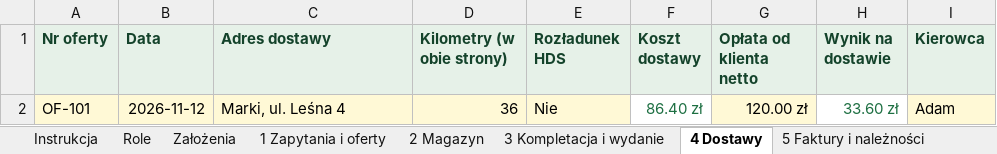
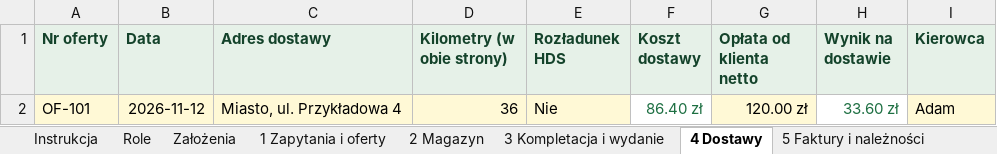
Before and after one commit to lukaszst-cz/zielona-marka-pl, an Excel workbook: public/pliki/hurtownia-elektryczna-budowlana-zielona-marka.xlsx, sheet 4 Dostawy, drawn as a sheet; values as stored, in another font and other column widths than the file's, no borders; conditional formats not drawn; the diff names each change by its address in the sheet, - before the commit and + after, or states it on an @@ line.

```diff
--- a/public/pliki/hurtownia-elektryczna-budowlana-zielona-marka.xlsx (sheet 4 Dostawy)
+++ b/public/pliki/hurtownia-elektryczna-budowlana-zielona-marka.xlsx (sheet 4 Dostawy)
-C2 (Adres dostawy): Marki, ul. Leśna 4
+C2 (Adres dostawy): Miasto, ul. Przykładowa 4
```
Also changed, not shown: public/pliki/firma-budowlana-zielona-marka.xlsx, public/pliki/firma-remontowa-zielona-marka.xlsx, 33 other files.
